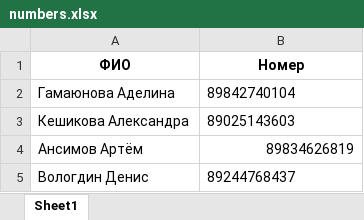
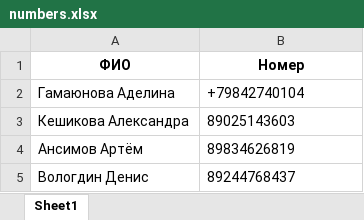
Before and after one commit to Tosha-84/Bot_for_TrueCode, an Excel workbook: numbers.xlsx, sheet Sheet1, drawn as a sheet; values as stored, in another font and other column widths than the file's, no borders; the diff names each change by its address in the sheet, - before the commit and + after, or states it on an @@ line.

Commit message:
One number with +7

```diff
--- a/numbers.xlsx (sheet Sheet1)
+++ b/numbers.xlsx (sheet Sheet1)
-B2 (Номер): 89842740104
+B2 (Номер): +79842740104
-B4 alignment: right
+B4 alignment: left
```
